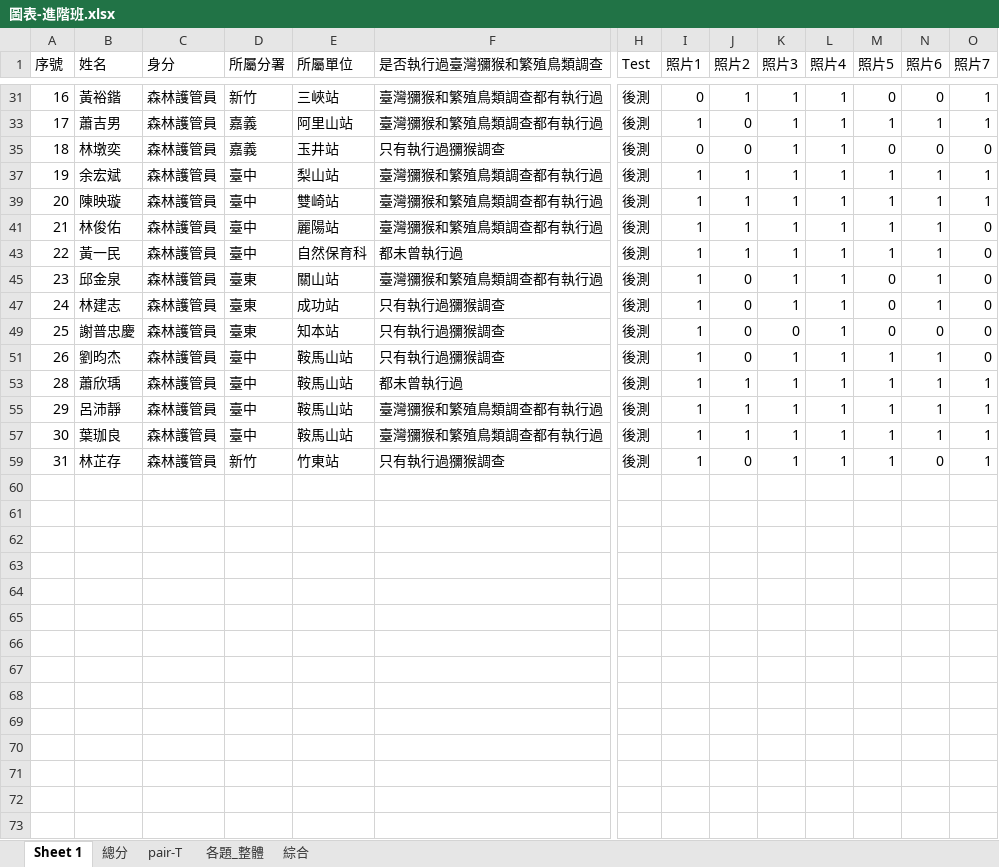
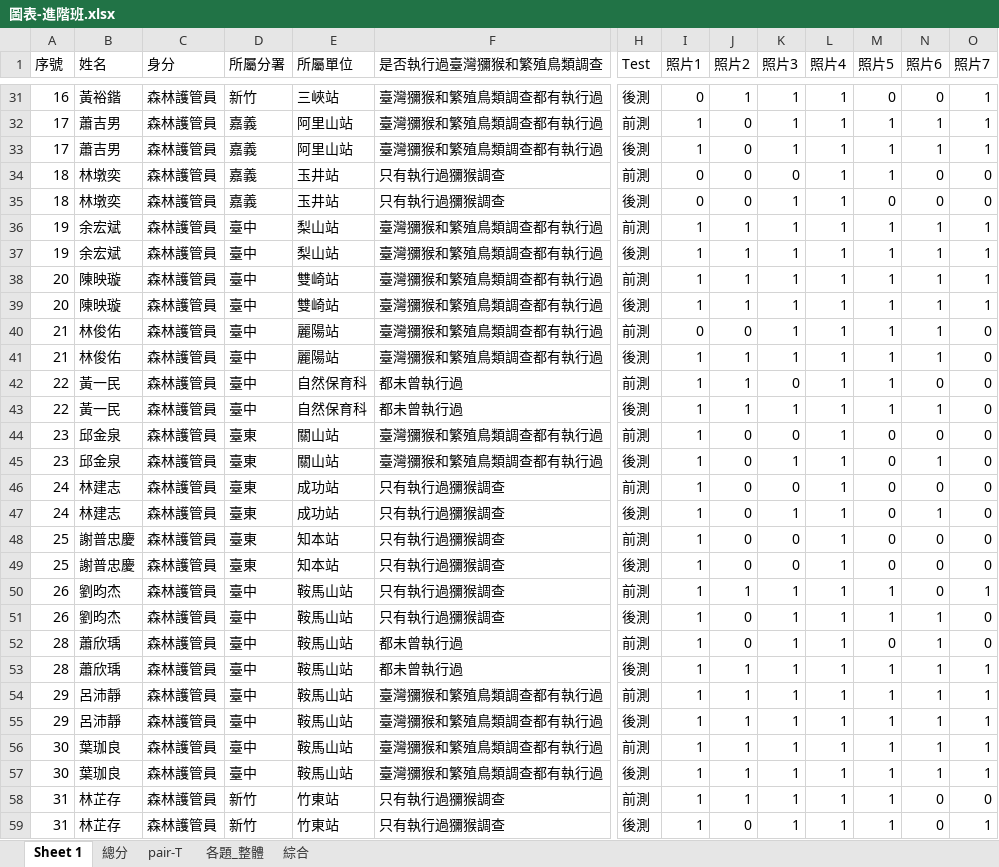
Before and after one commit to wetinhsu/Macaca-population-trend, an Excel workbook: Report of Foresty_20241017/林業署前後測結果/進階班/圖表-進階班.xlsx, sheet Sheet 1, drawn as a sheet; only a part is shown, gaps mark what is left out; values as stored, in another font and other column widths than the file's, no borders; rows hold the shown columns only; the diff covers the shown part only; the diff names each change by its address in the sheet, - before the commit and + after, or states it on an @@ line.

Commit message:
Update 圖表-進階班.xlsx

```diff
--- a/Report of Foresty_20241017/林業署前後測結果/進階班/圖表-進階班.xlsx (sheet Sheet 1)
+++ b/Report of Foresty_20241017/林業署前後測結果/進階班/圖表-進階班.xlsx (sheet Sheet 1)
@@ row 32 unhidden: 17 | 蕭吉男 | 森林護管員 | 嘉義 | 阿里山站 | 臺灣獼猴和繁殖鳥類調查都有執行過 | 前測 | 1 | 0 | 1 | 1 | 1 | 1 | 1 @@
@@ row 34 unhidden: 18 | 林墩奕 | 森林護管員 | 嘉義 | 玉井站 | 只有執行過獼猴調查 | 前測 | 0 | 0 | 0 | 1 | 1 | 0 | 0 @@
@@ row 36 unhidden: 19 | 余宏斌 | 森林護管員 | 臺中 | 梨山站 | 臺灣獼猴和繁殖鳥類調查都有執行過 | 前測 | 1 | 1 | 1 | 1 | 1 | 1 | 1 @@
@@ row 38 unhidden: 20 | 陳映璇 | 森林護管員 | 臺中 | 雙崎站 | 臺灣獼猴和繁殖鳥類調查都有執行過 | 前測 | 1 | 1 | 1 | 1 | 1 | 1 | 1 @@
@@ row 40 unhidden: 21 | 林俊佑 | 森林護管員 | 臺中 | 麗陽站 | 臺灣獼猴和繁殖鳥類調查都有執行過 | 前測 | 0 | 0 | 1 | 1 | 1 | 1 | 0 @@
@@ row 42 unhidden: 22 | 黃一民 | 森林護管員 | 臺中 | 自然保育科 | 都未曾執行過 | 前測 | 1 | 1 | 0 | 1 | 1 | 0 | 0 @@
@@ row 44 unhidden: 23 | 邱金泉 | 森林護管員 | 臺東 | 關山站 | 臺灣獼猴和繁殖鳥類調查都有執行過 | 前測 | 1 | 0 | 0 | 1 | 0 | 0 | 0 @@
@@ row 46 unhidden: 24 | 林建志 | 森林護管員 | 臺東 | 成功站 | 只有執行過獼猴調查 | 前測 | 1 | 0 | 0 | 1 | 0 | 0 | 0 @@
@@ row 48 unhidden: 25 | 謝普忠慶 | 森林護管員 | 臺東 | 知本站 | 只有執行過獼猴調查 | 前測 | 1 | 0 | 0 | 1 | 0 | 0 | 0 @@
@@ row 50 unhidden: 26 | 劉昀杰 | 森林護管員 | 臺中 | 鞍馬山站 | 只有執行過獼猴調查 | 前測 | 1 | 1 | 1 | 1 | 1 | 0 | 1 @@
@@ row 52 unhidden: 28 | 蕭欣瑀 | 森林護管員 | 臺中 | 鞍馬山站 | 都未曾執行過 | 前測 | 1 | 0 | 1 | 1 | 0 | 1 | 0 @@
@@ row 54 unhidden: 29 | 呂沛靜 | 森林護管員 | 臺中 | 鞍馬山站 | 臺灣獼猴和繁殖鳥類調查都有執行過 | 前測 | 1 | 1 | 1 | 1 | 1 | 1 | 1 @@
@@ row 56 unhidden: 30 | 葉珈良 | 森林護管員 | 臺中 | 鞍馬山站 | 臺灣獼猴和繁殖鳥類調查都有執行過 | 前測 | 1 | 1 | 1 | 1 | 1 | 1 | 1 @@
@@ row 58 unhidden: 31 | 林芷存 | 森林護管員 | 新竹 | 竹東站 | 只有執行過獼猴調查 | 前測 | 1 | 1 | 1 | 1 | 1 | 0 | 0 @@
```
Also changed, not shown: 15 hidden or unhidden rows elsewhere in this sheet, sheet 各題_整體, sheet pair-T, charts or pictures.
